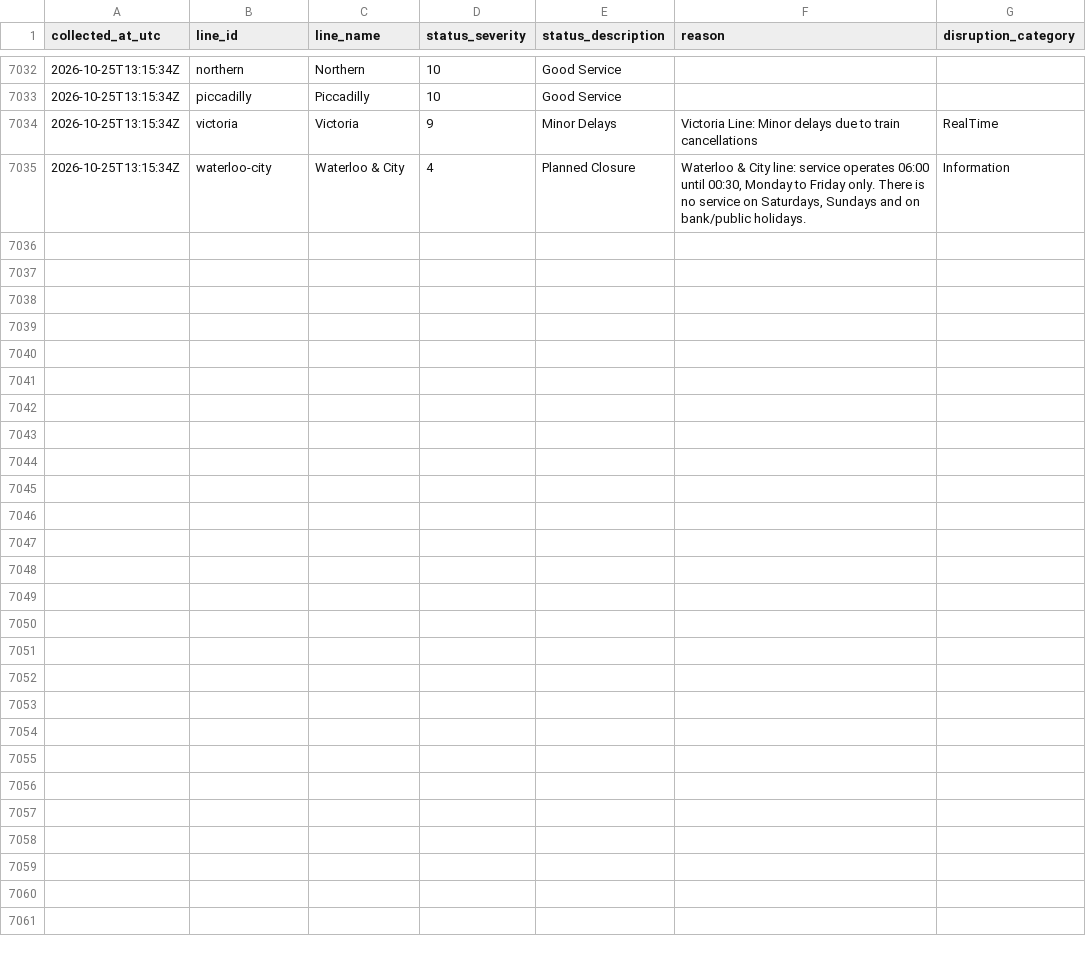
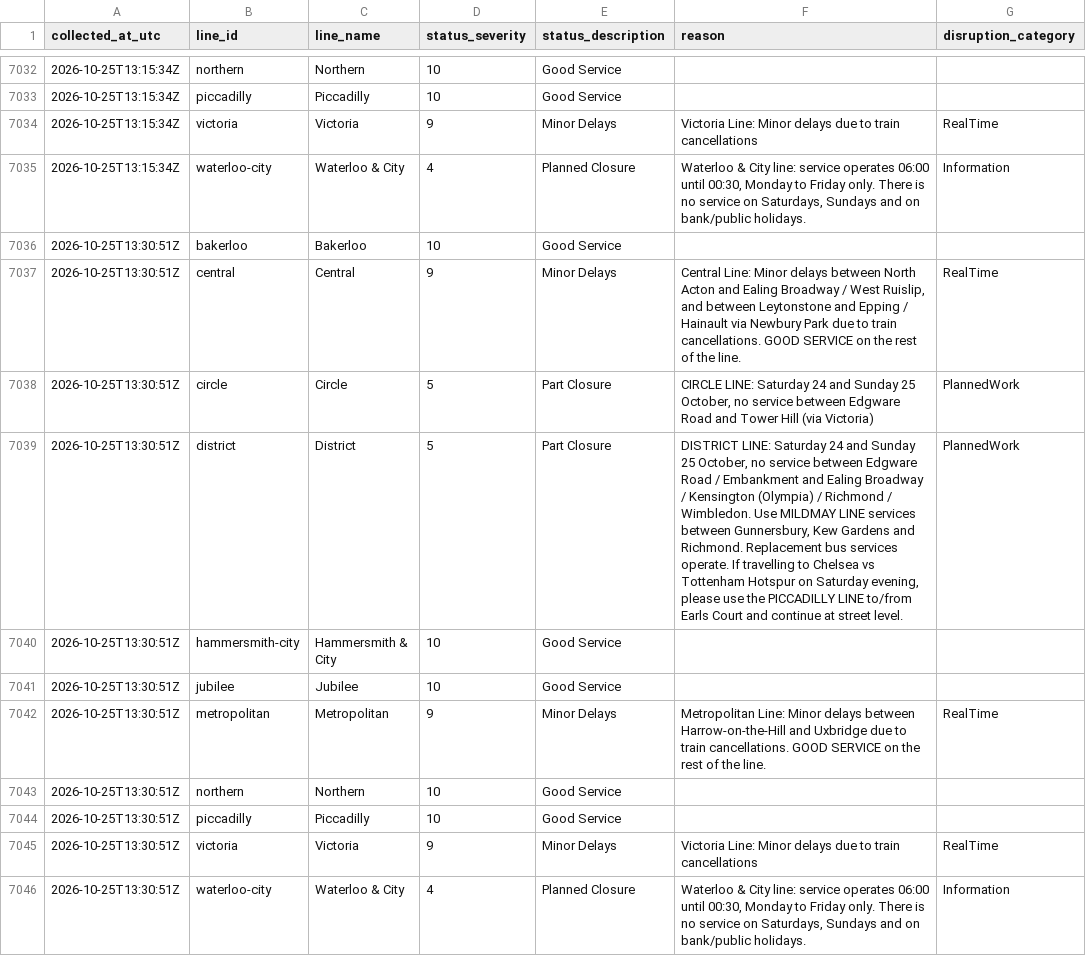
Before and after one commit to AJC-mdx/tfl-delay-analytics, a CSV file: data/tfl_live_status.csv, drawn as a sheet; only a part is shown, gaps mark what is left out.

```diff
--- a/data/tfl_live_status.csv
+++ b/data/tfl_live_status.csv
@@ -7035 +7035,12 @@ collected_at_utc,line_id,line_name,status_severity,status_description,reason,dis
 2026-10-25T13:15:34Z,waterloo-city,Waterloo & City,4,Planned Closure,"Waterloo & City line: service operates 06:00 until 00:30, Monday to Friday only. There is no service on Saturdays, Sundays and on bank/public holidays.",Information
+2026-10-25T13:30:51Z,bakerloo,Bakerloo,10,Good Service,,
+2026-10-25T13:30:51Z,central,Central,9,Minor Delays,"Central Line: Minor delays between North Acton and Ealing Broadway / West Ruislip, and between Leytonstone and Epping / Hainault via Newbury Park due to train cancellations. GOOD SERVICE on the rest of the line.",RealTime
+2026-10-25T13:30:51Z,circle,Circle,5,Part Closure,"CIRCLE LINE: Saturday 24 and Sunday 25 October, no service between Edgware Road and Tower Hill (via Victoria)",PlannedWork
+2026-10-25T13:30:51Z,district,District,5,Part Closure,"DISTRICT LINE: Saturday 24 and Sunday 25 October, no service between Edgware Road / Embankment and Ealing Broadway / Kensington (Olympia) / Richmond / Wimbledon. Use MILDMAY LINE services between Gunnersbury, Kew Gardens and Richmond. Replacement bus services operate. If travelling to Chelsea vs Tottenham Hotspur on Saturday evening, please use the PICCADILLY LINE to/from Earls Court and continue at street level.",PlannedWork
+2026-10-25T13:30:51Z,hammersmith-city,Hammersmith & City,10,Good Service,,
+2026-10-25T13:30:51Z,jubilee,Jubilee,10,Good Service,,
+2026-10-25T13:30:51Z,metropolitan,Metropolitan,9,Minor Delays,Metropolitan Line: Minor delays between Harrow-on-the-Hill and Uxbridge due to train cancellations. GOOD SERVICE on the rest of the line.,RealTime
+2026-10-25T13:30:51Z,northern,Northern,10,Good Service,,
+2026-10-25T13:30:51Z,piccadilly,Piccadilly,10,Good Service,,
+2026-10-25T13:30:51Z,victoria,Victoria,9,Minor Delays,Victoria Line: Minor delays due to train cancellations,RealTime
+2026-10-25T13:30:51Z,waterloo-city,Waterloo & City,4,Planned Closure,"Waterloo & City line: service operates 06:00 until 00:30, Monday to Friday only. There is no service on Saturdays, Sundays and on bank/public holidays.",Information
```
